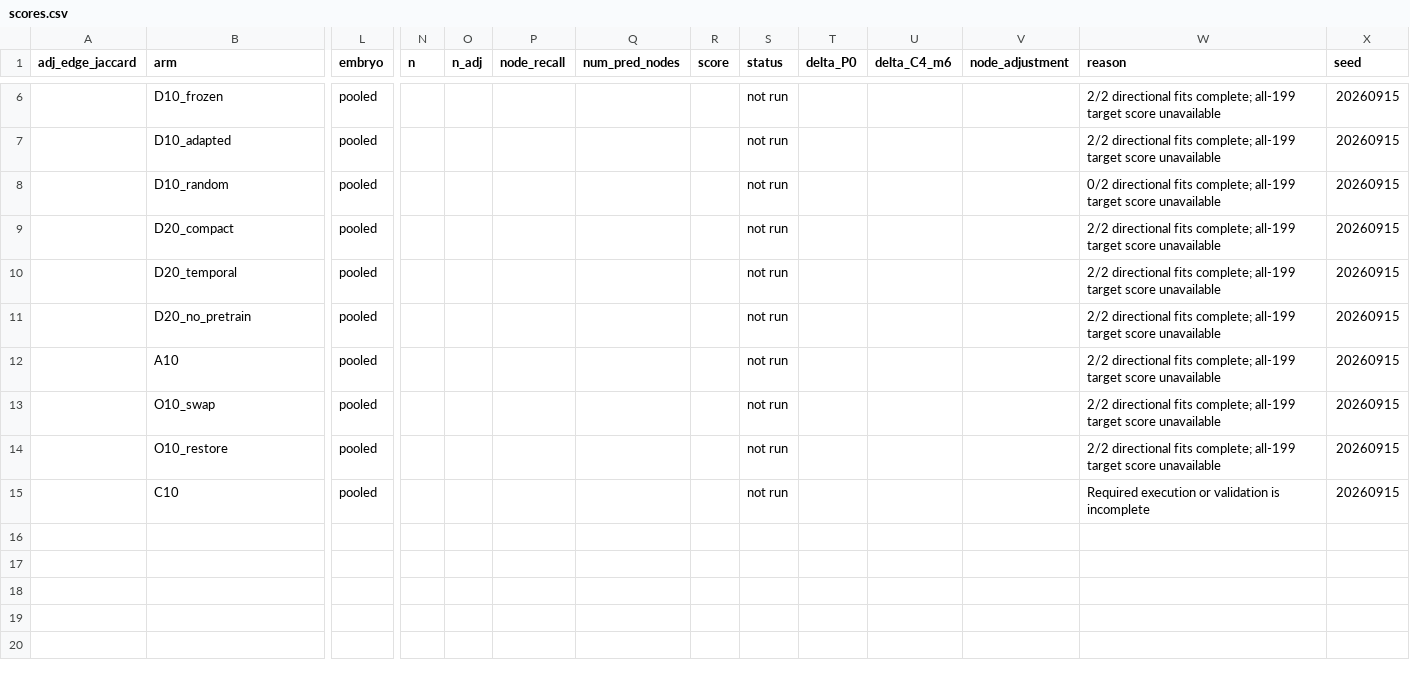
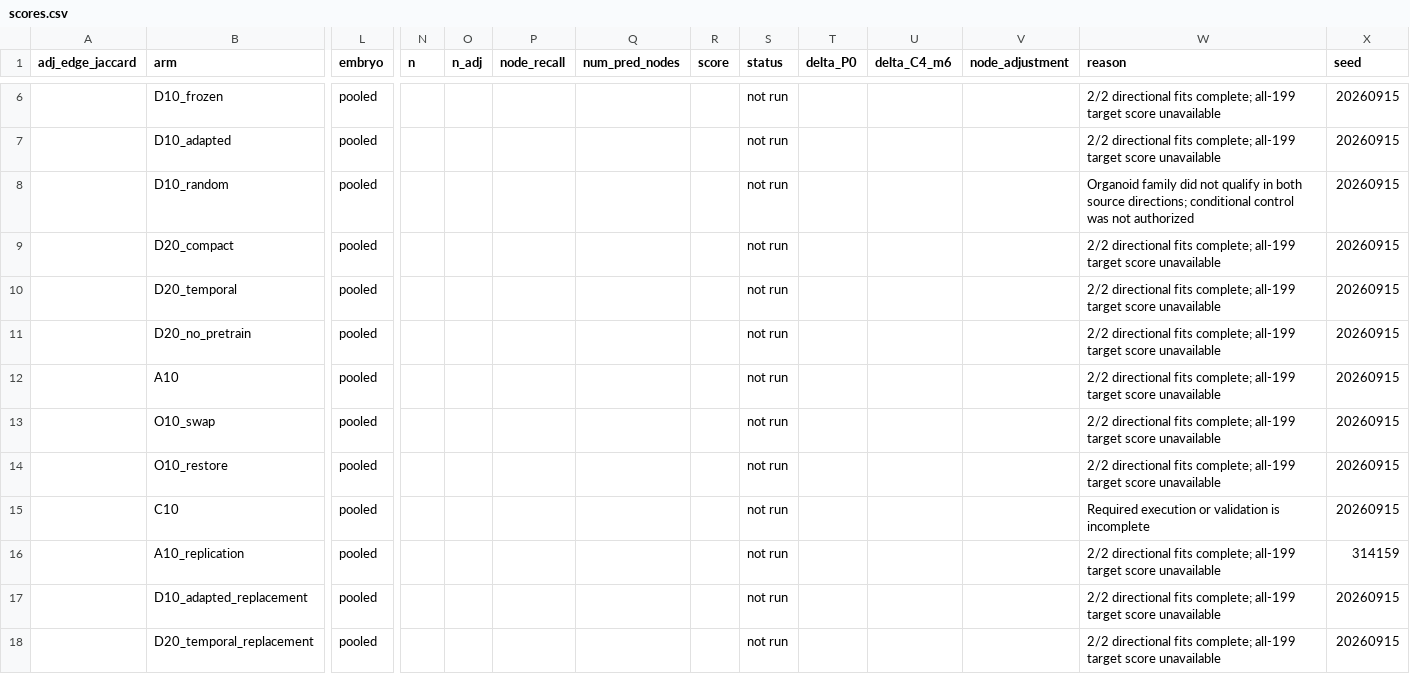
Before and after one commit to matheuspf/cell-tracking, a CSV file: results/pipeline-error-training-20260915/scores.csv, drawn as a sheet; only a part is shown, gaps mark what is left out; rows hold the shown columns only; the diff names each change by its address in the sheet, - before the commit and + after, or states it on an @@ line.

```diff
--- a/results/pipeline-error-training-20260915/scores.csv
+++ b/results/pipeline-error-training-20260915/scores.csv
-W8 (reason): 0/2 directional fits complete; all-199 target score unavailable
+W8 (reason): Organoid family did not qualify in both source directions; conditional control was not authorized
+row 16:  | A10_replication | pooled |  |  |  |  |  | not run |  |  |  | 2/2 directional fits complete; all-199 target score unavailable | 314159
+row 17:  | D10_adapted_replacement | pooled |  |  |  |  |  | not run |  |  |  | 2/2 directional fits complete; all-199 target score unavailable | 20260915
+row 18:  | D20_temporal_replacement | pooled |  |  |  |  |  | not run |  |  |  | 2/2 directional fits complete; all-199 target score unavailable | 20260915
```
Also changed, not shown: results/pipeline-error-training-20260915/experiment_matrix.csv, results/pipeline-error-training-20260915/per_embryo_scores.csv, 11 other files.
